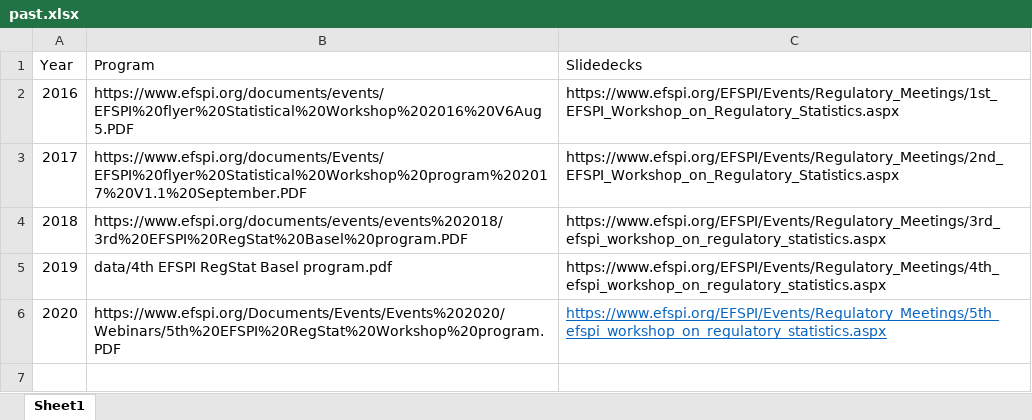
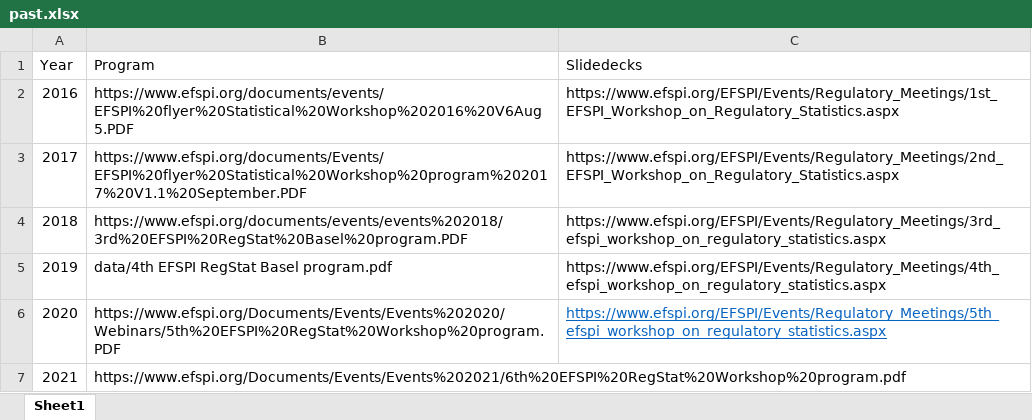
Before and after one commit to numbersman77/efspi20, an Excel workbook: data/past.xlsx, sheet Sheet1, drawn as a sheet; values as stored, in another font and other column widths than the file's, no borders; the diff names each change by its address in the sheet, - before the commit and + after, or states it on an @@ line.

```diff
--- a/data/past.xlsx (sheet Sheet1)
+++ b/data/past.xlsx (sheet Sheet1)
+row 7: 2021 | https://www.efspi.org/Documents/Events/Events%202021/6th%20EFSPI%20RegStat%20Workshop%20program.pdf
```
Also changed, not shown: docs/data/past.xlsx, 6 other files.
